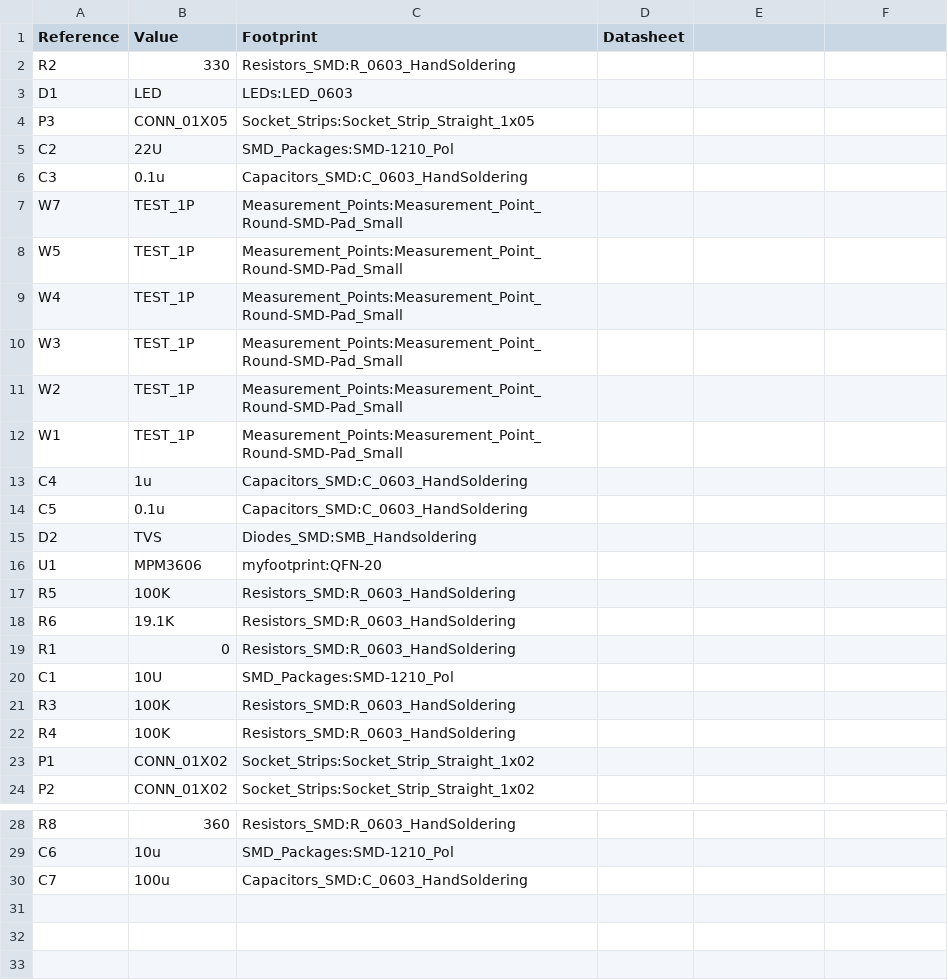
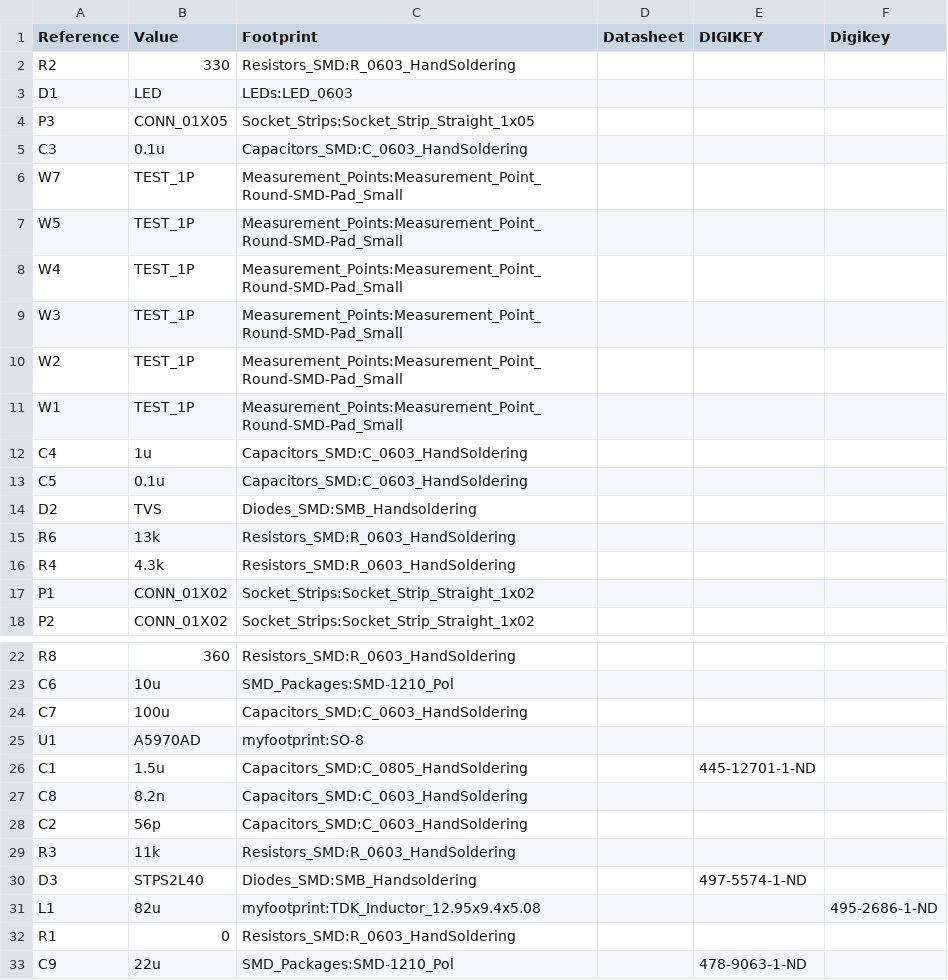
Before and after one commit to nlbutts/POVDisplay, a CSV file: POVBaseController/POVBaseController.csv, drawn as a sheet; only a part is shown, gaps mark what is left out.

Commit message:
Completed the routing of the POVBaseController.

```diff
--- a/POVBaseController/POVBaseController.csv
+++ b/POVBaseController/POVBaseController.csv
@@ -1,2 +1,2 @@
-Reference, Value, Footprint, Datasheet
+Reference, Value, Footprint, Datasheet, DIGIKEY, Digikey
 R2,330,Resistors_SMD:R_0603_HandSoldering,
@@ -4,3 +4,2 @@ D1,LED,LEDs:LED_0603,
 P3,CONN_01X05,Socket_Strips:Socket_Strip_Straight_1x05,
-C2,22U,SMD_Packages:SMD-1210_Pol,
 C3,0.1u,Capacitors_SMD:C_0603_HandSoldering,
@@ -15,9 +14,4 @@ C5,0.1u,Capacitors_SMD:C_0603_HandSoldering,
 D2,TVS,Diodes_SMD:SMB_Handsoldering,
-U1,MPM3606,myfootprint:QFN-20,
-R5,100K,Resistors_SMD:R_0603_HandSoldering,
-R6,19.1K,Resistors_SMD:R_0603_HandSoldering,
-R1,0,Resistors_SMD:R_0603_HandSoldering,
-C1,10U,SMD_Packages:SMD-1210_Pol,
-R3,100K,Resistors_SMD:R_0603_HandSoldering,
-R4,100K,Resistors_SMD:R_0603_HandSoldering,
+R6,13k,Resistors_SMD:R_0603_HandSoldering,
+R4,4.3k,Resistors_SMD:R_0603_HandSoldering,
 P1,CONN_01X02,Socket_Strips:Socket_Strip_Straight_1x02,
@@ -30 +24,10 @@ C6,10u,SMD_Packages:SMD-1210_Pol,
 C7,100u,Capacitors_SMD:C_0603_HandSoldering,
+U1,A5970AD,myfootprint:SO-8,
+C1,1.5u,Capacitors_SMD:C_0805_HandSoldering,,445-12701-1-ND,
+C8,8.2n,Capacitors_SMD:C_0603_HandSoldering,
+C2,56p,Capacitors_SMD:C_0603_HandSoldering,
+R3,11k,Resistors_SMD:R_0603_HandSoldering,
+D3,STPS2L40,Diodes_SMD:SMB_Handsoldering,,497-5574-1-ND,
+L1,82u,myfootprint:TDK_Inductor_12.95x9.4x5.08,,,495-2686-1-ND
+R1,0,Resistors_SMD:R_0603_HandSoldering,
+C9,22u,SMD_Packages:SMD-1210_Pol,,478-9063-1-ND,
```
Also changed, not shown: 10 other files.
